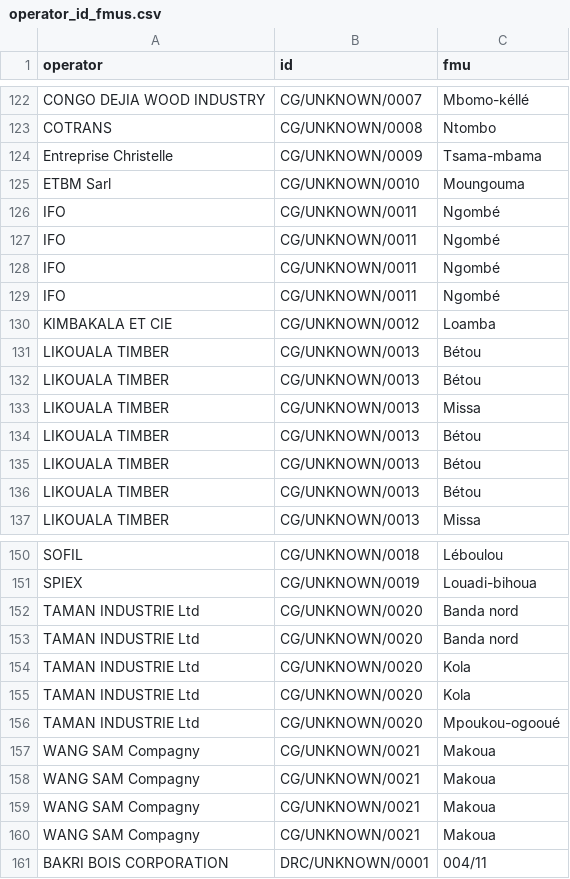
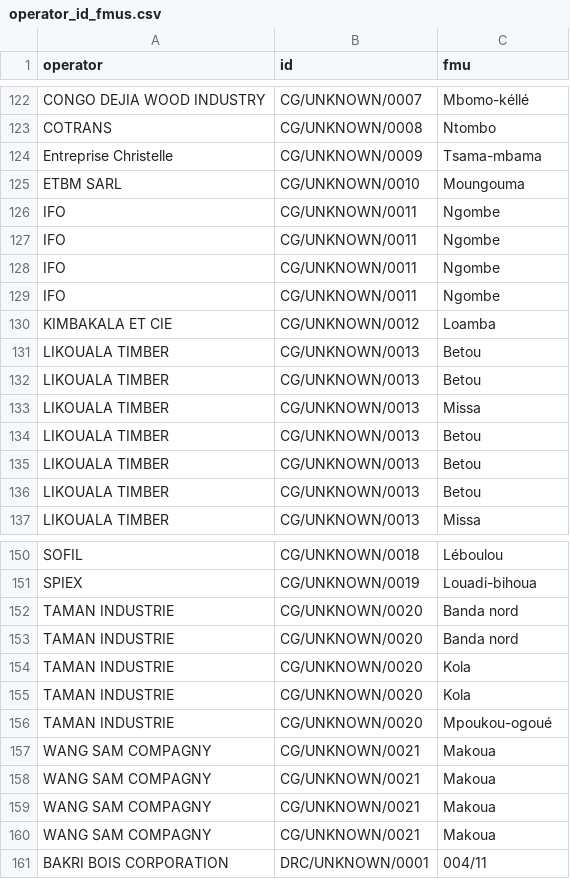
Before and after one commit to wri/fti_api, a CSV file: db/files/operator_id_fmus.csv, drawn as a sheet; only a part is shown, gaps mark what is left out; the diff covers the shown part only.

```diff
--- a/db/files/operator_id_fmus.csv
+++ b/db/files/operator_id_fmus.csv
@@ -160,15 +124,9 @@ COTRANS;CG/UNKNOWN/0008;Ntombo
 Entreprise Christelle;CG/UNKNOWN/0009;Tsama-mbama
-ETBM Sarl;CG/UNKNOWN/0010;Moungouma
-IFO;CG/UNKNOWN/0011;"Ngombé
-"
-IFO;CG/UNKNOWN/0011;"Ngombé
-"
-IFO;CG/UNKNOWN/0011;"Ngombé
-"
-IFO;CG/UNKNOWN/0011;"Ngombé
-"
+ETBM SARL;CG/UNKNOWN/0010;Moungouma
+IFO;CG/UNKNOWN/0011;Ngombe
+IFO;CG/UNKNOWN/0011;Ngombe
+IFO;CG/UNKNOWN/0011;Ngombe
+IFO;CG/UNKNOWN/0011;Ngombe
 KIMBAKALA ET CIE;CG/UNKNOWN/0012;Loamba
-LIKOUALA TIMBER;CG/UNKNOWN/0013;"Bétou
-"
-LIKOUALA TIMBER;CG/UNKNOWN/0013;"Bétou
-"
+LIKOUALA TIMBER;CG/UNKNOWN/0013;Betou
+LIKOUALA TIMBER;CG/UNKNOWN/0013;Betou
@@ -177,6 +134,3 @@ LIKOUALA TIMBER;CG/UNKNOWN/0013;"Missa
-LIKOUALA TIMBER;CG/UNKNOWN/0013;"Bétou
-"
-LIKOUALA TIMBER;CG/UNKNOWN/0013;"Bétou
-"
-LIKOUALA TIMBER;CG/UNKNOWN/0013;"Bétou
-"
+LIKOUALA TIMBER;CG/UNKNOWN/0013;Betou
+LIKOUALA TIMBER;CG/UNKNOWN/0013;Betou
+LIKOUALA TIMBER;CG/UNKNOWN/0013;Betou
@@ -203,17 +151,11 @@ SOFIL;CG/UNKNOWN/0018;"Léboulou
 SPIEX;CG/UNKNOWN/0019;Louadi-bihoua
-TAMAN INDUSTRIE Ltd;CG/UNKNOWN/0020;Banda nord
-TAMAN INDUSTRIE Ltd;CG/UNKNOWN/0020;Banda nord
-TAMAN INDUSTRIE Ltd;CG/UNKNOWN/0020;"Kola
-"
-TAMAN INDUSTRIE Ltd;CG/UNKNOWN/0020;"Kola
-"
-TAMAN INDUSTRIE Ltd;CG/UNKNOWN/0020;Mpoukou-ogooué
-WANG SAM Compagny;CG/UNKNOWN/0021;"Makoua
-"
-WANG SAM Compagny;CG/UNKNOWN/0021;"Makoua
-"
-WANG SAM Compagny;CG/UNKNOWN/0021;"Makoua
-"
-WANG SAM Compagny;CG/UNKNOWN/0021;"Makoua
-"
+TAMAN INDUSTRIE;CG/UNKNOWN/0020;Banda nord
+TAMAN INDUSTRIE;CG/UNKNOWN/0020;Banda nord
+TAMAN INDUSTRIE;CG/UNKNOWN/0020;Kola
+TAMAN INDUSTRIE;CG/UNKNOWN/0020;Kola
+TAMAN INDUSTRIE;CG/UNKNOWN/0020;Mpoukou-ogoué
+WANG SAM COMPAGNY;CG/UNKNOWN/0021;Makoua
+WANG SAM COMPAGNY;CG/UNKNOWN/0021;Makoua
+WANG SAM COMPAGNY;CG/UNKNOWN/0021;Makoua
+WANG SAM COMPAGNY;CG/UNKNOWN/0021;Makoua
 BAKRI BOIS CORPORATION;DRC/UNKNOWN/0001;004/11
```
Also changed, not shown: 22 edited cells elsewhere in this file, db/files/governance_observations.csv, db/files/subcategory_governance.csv, 5 other files.
